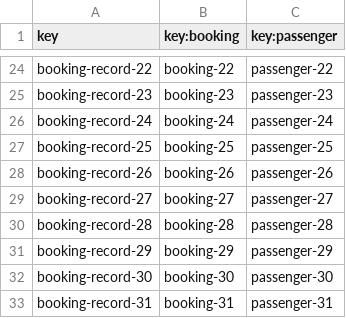
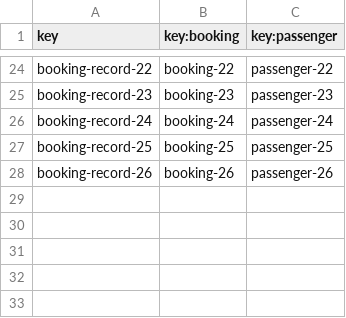
Before and after one commit to pabniecor/Acme-ANS-C3, a CSV file: src/main/resources/WEB-INF/data/sample/booking-record.csv, drawn as a sheet; only a part is shown, gaps mark what is left out.

```diff
--- a/src/main/resources/WEB-INF/data/sample/booking-record.csv
+++ b/src/main/resources/WEB-INF/data/sample/booking-record.csv
@@ -28,6 +28 @@ booking-record-25,booking-25,passenger-25
 booking-record-26,booking-26,passenger-26
-booking-record-27,booking-27,passenger-27
-booking-record-28,booking-28,passenger-28
-booking-record-29,booking-29,passenger-29
-booking-record-30,booking-30,passenger-30
-booking-record-31,booking-31,passenger-31
```
Also changed, not shown: src/main/resources/WEB-INF/data/sample/booking.csv, src/main/resources/WEB-INF/data/sample/flight.csv, 14 other files.
